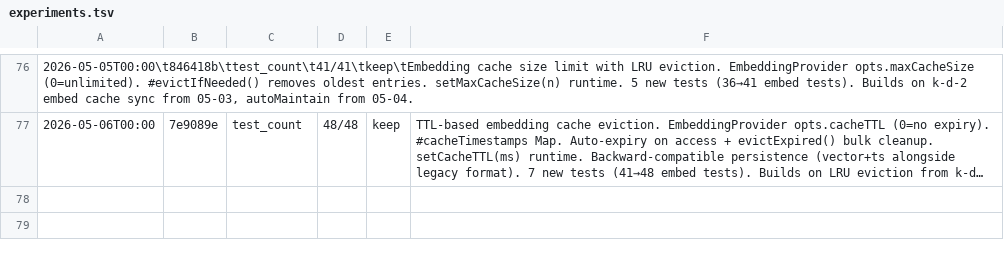
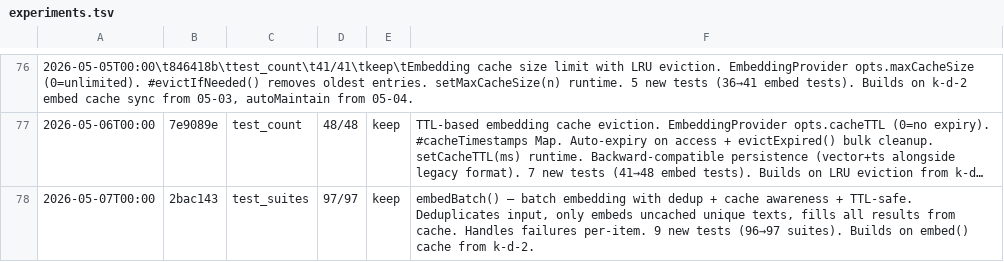
Before and after one commit to robertsong2019/openclaw-workspace, a TSV file: projects/agent-memory-service/experiments.tsv, drawn as a sheet; only a part is shown, gaps mark what is left out; long unchanged cells end in …; the diff names each change by its address in the sheet, - before the commit and + after, or states it on an @@ line.

```diff
--- a/projects/agent-memory-service/experiments.tsv
+++ b/projects/agent-memory-service/experiments.tsv
+row 78: 2026-05-07T00:00 | 2bac143 | test_suites | 97/97 | keep | embedBatch() — batch embedding with dedup + cache awareness + TTL-safe. Deduplicates input, only embeds uncached unique texts, fills all results from cache. Handles failures per-item. 9 new tests (96→97 suites). Builds on embed() cache from k-d-2.
```
Also changed, not shown: 4 other files.
